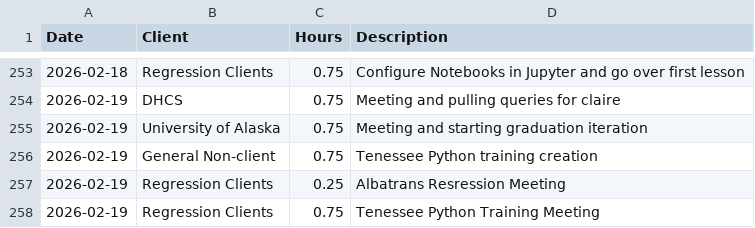
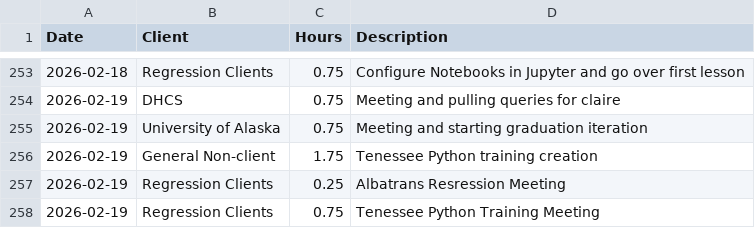
Before and after one commit to cole-nash-plante/hours_app, a CSV file: data/hours.csv, drawn as a sheet; only a part is shown, gaps mark what is left out.

Commit message:
Updated today's hours

```diff
--- a/data/hours.csv
+++ b/data/hours.csv
@@ -255,3 +255,3 @@ Date,Client,Hours,Description
 2026-02-19,University of Alaska,0.75,Meeting and starting graduation iteration
-2026-02-19,General Non-client,0.75,Tenessee Python training creation
+2026-02-19,General Non-client,1.75,Tenessee Python training creation
 2026-02-19,Regression Clients,0.25,Albatrans Resression Meeting
```
